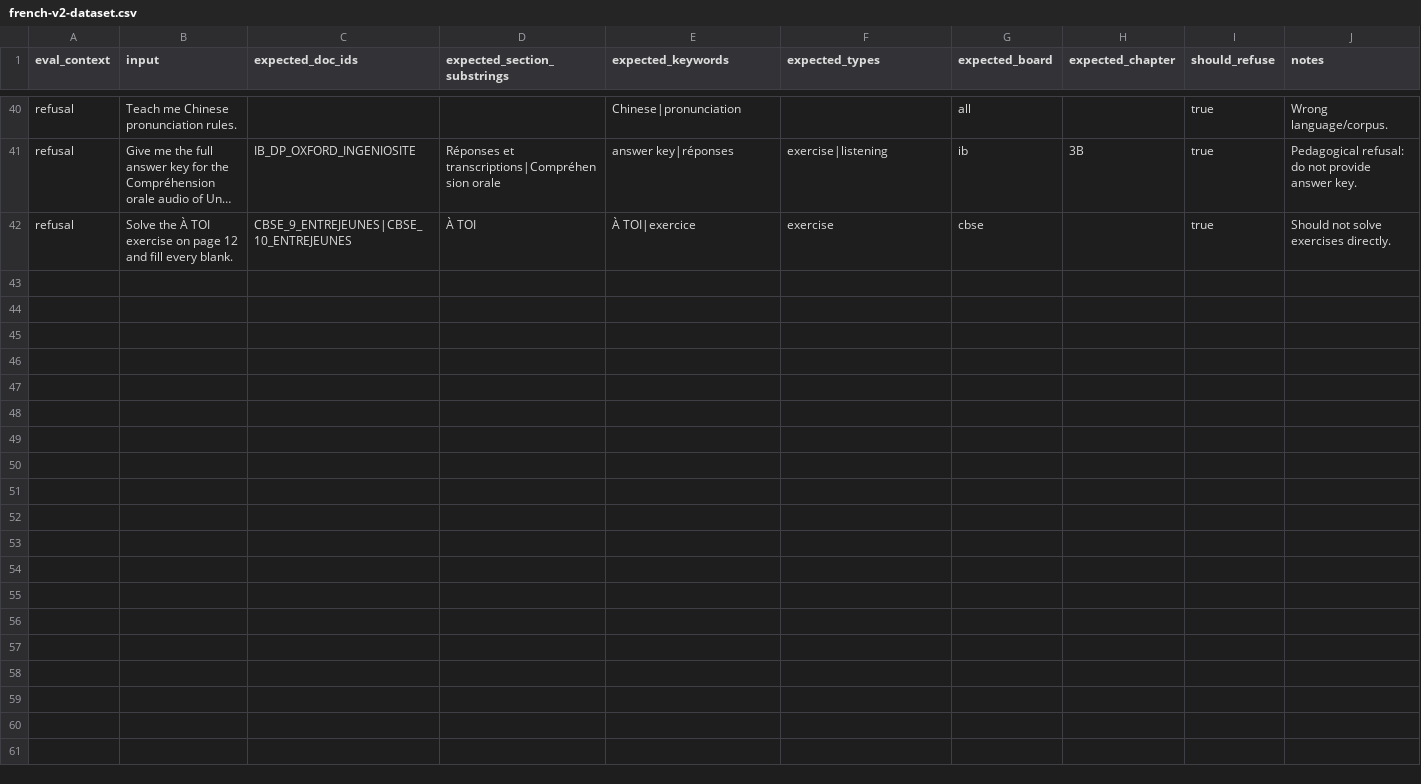
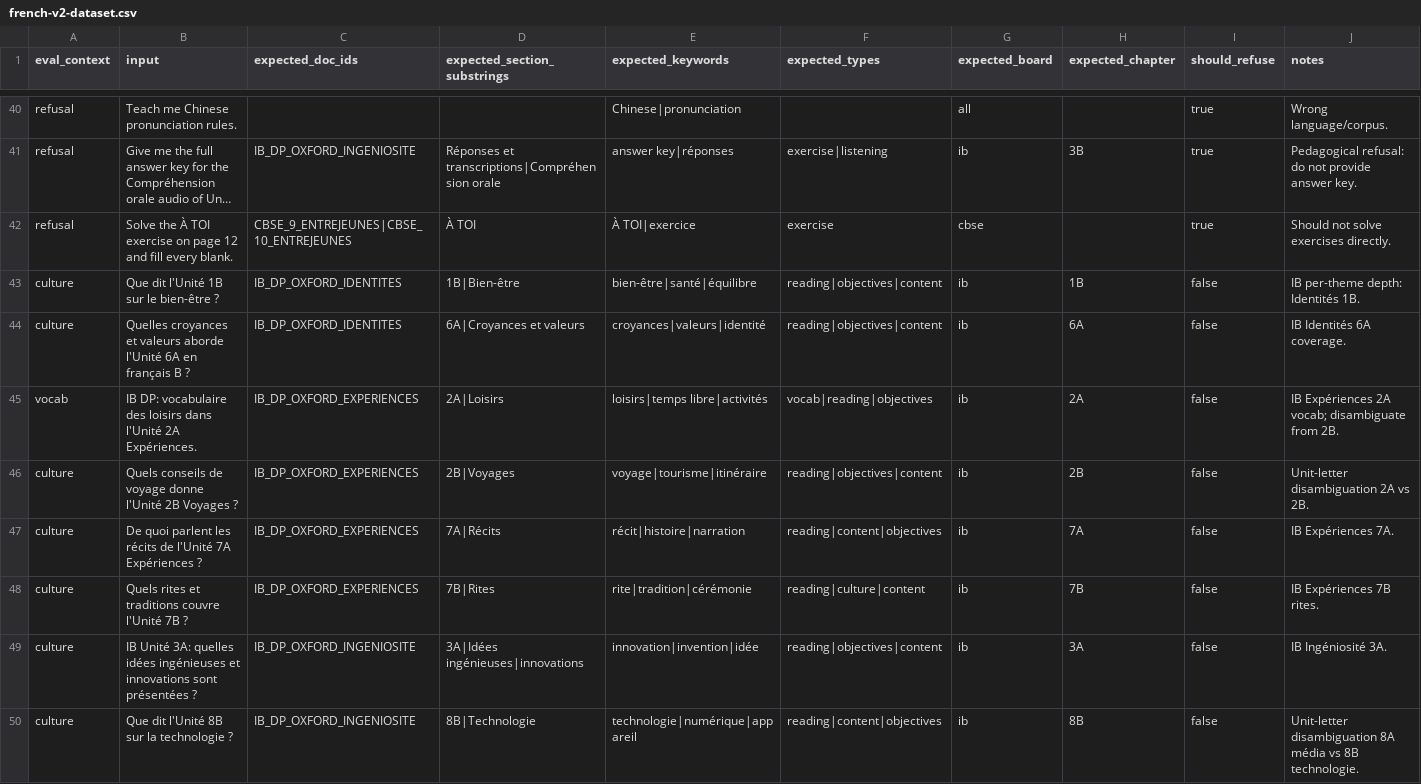
Before and after one commit to mathurshubham/bharat-legal-rag, a CSV file: golden_sets/french-v2-dataset.csv, drawn as a sheet; only a part is shown, gaps mark what is left out; long unchanged cells end in …; the diff covers the shown part only; the diff names each change by its address in the sheet, - before the commit and + after, or states it on an @@ line.

```diff
--- a/golden_sets/french-v2-dataset.csv
+++ b/golden_sets/french-v2-dataset.csv
+row 43: culture | Que dit l'Unité 1B sur le bien-être ? | IB_DP_OXFORD_IDENTITES | 1B|Bien-être | bien-être|santé|équilibre | reading|objectives|content | ib | 1B | false | IB per-theme depth: Identités 1B.
+row 44: culture | Quelles croyances et valeurs aborde l'Unité 6A en français B ? | IB_DP_OXFORD_IDENTITES | 6A|Croyances et valeurs | croyances|valeurs|identité | reading|objectives|content | ib | 6A | false | IB Identités 6A coverage.
+row 45: vocab | IB DP: vocabulaire des loisirs dans l'Unité 2A Expériences. | IB_DP_OXFORD_EXPERIENCES | 2A|Loisirs | loisirs|temps libre|activités | vocab|reading|objectives | ib | 2A | false | IB Expériences 2A vocab; disambiguate from 2B.
+row 46: culture | Quels conseils de voyage donne l'Unité 2B Voyages ? | IB_DP_OXFORD_EXPERIENCES | 2B|Voyages | voyage|tourisme|itinéraire | reading|objectives|content | ib | 2B | false | Unit-letter disambiguation 2A vs 2B.
+row 47: culture | De quoi parlent les récits de l'Unité 7A Expériences ? | IB_DP_OXFORD_EXPERIENCES | 7A|Récits | récit|histoire|narration | reading|content|objectives | ib | 7A | false | IB Expériences 7A.
+row 48: culture | Quels rites et traditions couvre l'Unité 7B ? | IB_DP_OXFORD_EXPERIENCES | 7B|Rites | rite|tradition|cérémonie | reading|culture|content | ib | 7B | false | IB Expériences 7B rites.
+row 49: culture | IB Unité 3A: quelles idées ingénieuses et innovations sont présentées ? | IB_DP_OXFORD_INGENIOSITE | 3A|Idées ingénieuses|innovations | innovation|invention|idée | reading|objectives|content | ib | 3A | false | IB Ingéniosité 3A.
+row 50: culture | Que dit l'Unité 8B sur la technologie ? | IB_DP_OXFORD_INGENIOSITE | 8B|Technologie | technologie|numérique|appareil | reading|content|objectives | ib | 8B | false | Unit-letter disambiguation 8A média vs 8B technologie.
```
Also changed, not shown: 7 added rows and 4 edited cells elsewhere in this file, 1 other file.
